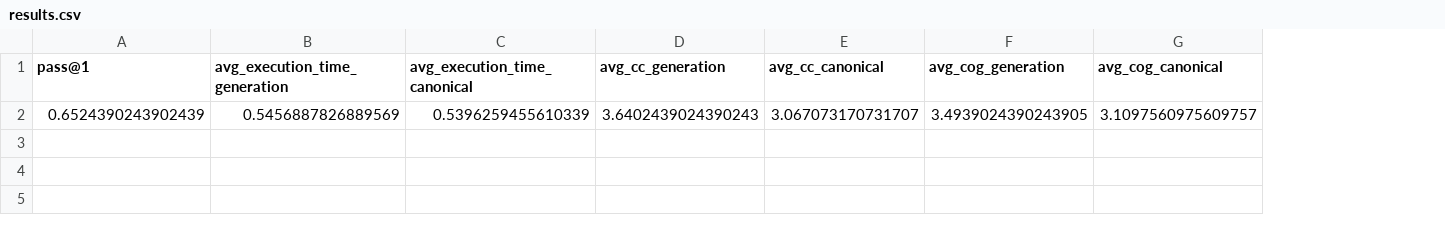
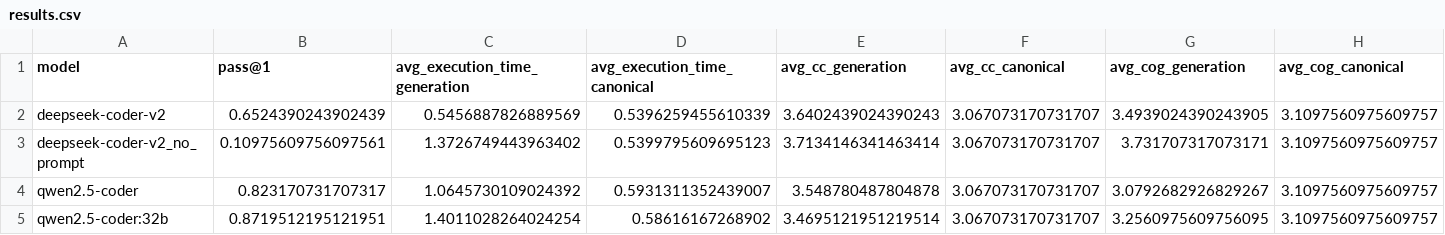
Before and after one commit to martinalupini/Spec2Faas, a CSV file: experiments/coder/results.csv, drawn as a sheet; the diff names each change by its address in the sheet, - before the commit and + after, or states it on an @@ line.

```diff
--- a/experiments/coder/results.csv
+++ b/experiments/coder/results.csv
+column A (model), row 2: deepseek-coder-v2
+row 3: deepseek-coder-v2_no_prompt | 0.10975609756097561 | 1.3726749443963402 | 0.5399795609695123 | 3.7134146341463414 | 3.067073170731707 | 3.731707317073171 | 3.1097560975609757
+row 4: qwen2.5-coder | 0.823170731707317 | 1.0645730109024392 | 0.5931311352439007 | 3.548780487804878 | 3.067073170731707 | 3.0792682926829267 | 3.1097560975609757
+row 5: qwen2.5-coder:32b | 0.8719512195121951 | 1.4011028264024254 | 0.58616167268902 | 3.4695121951219514 | 3.067073170731707 | 3.2560975609756095 | 3.1097560975609757
```
Also changed, not shown: 6 other files.
